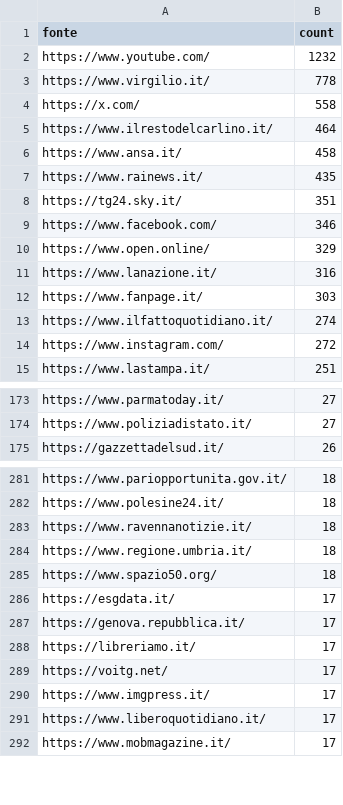
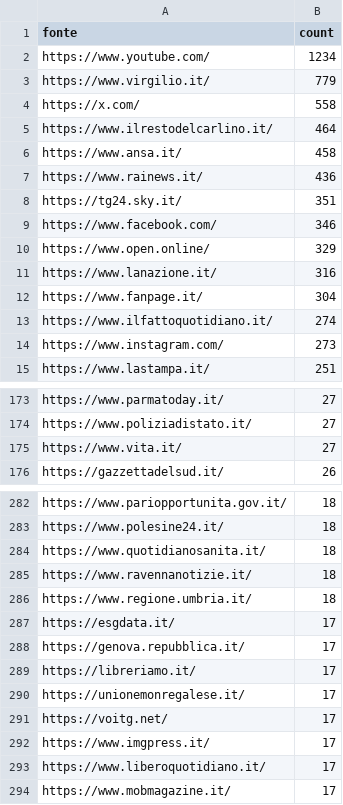
Before and after one commit to ondata/parole_che_uccidono, a CSV file: data/url_summary.csv, drawn as a sheet; only a part is shown, gaps mark what is left out; the diff covers the shown part only.

```diff
--- a/data/url_summary.csv
+++ b/data/url_summary.csv
@@ -1,4 +1,4 @@
 fonte,count
-https://www.youtube.com/,1232
-https://www.virgilio.it/,778
+https://www.youtube.com/,1234
+https://www.virgilio.it/,779
 https://x.com/,558
@@ -6,3 +6,3 @@ https://www.ilrestodelcarlino.it/,464
 https://www.ansa.it/,458
-https://www.rainews.it/,435
+https://www.rainews.it/,436
 https://tg24.sky.it/,351
@@ -11,5 +11,5 @@ https://www.open.online/,329
 https://www.lanazione.it/,316
-https://www.fanpage.it/,303
+https://www.fanpage.it/,304
 https://www.ilfattoquotidiano.it/,274
-https://www.instagram.com/,272
+https://www.instagram.com/,273
 https://www.lastampa.it/,251
@@ -174,2 +174,3 @@ https://www.parmatoday.it/,27
 https://www.poliziadistato.it/,27
+https://www.vita.it/,27
 https://gazzettadelsud.it/,26
@@ -282,5 +283,5 @@ https://www.pariopportunita.gov.it/,18
 https://www.polesine24.it/,18
+https://www.quotidianosanita.it/,18
 https://www.ravennanotizie.it/,18
 https://www.regione.umbria.it/,18
-https://www.spazio50.org/,18
 https://esgdata.it/,17
@@ -288,2 +289,3 @@ https://genova.repubblica.it/,17
 https://libreriamo.it/,17
+https://unionemonregalese.it/,17
 https://voitg.net/,17
```
Also changed, not shown: 26 added rows, 24 removed rows and 9 edited cells elsewhere in this file, 1 other file.
